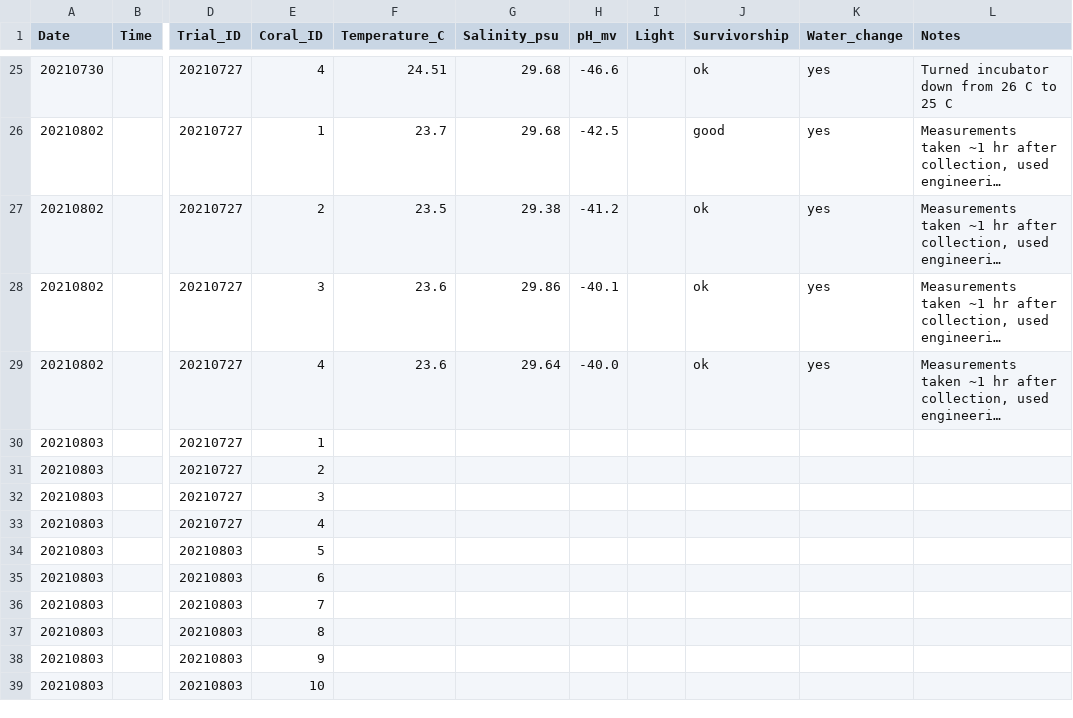
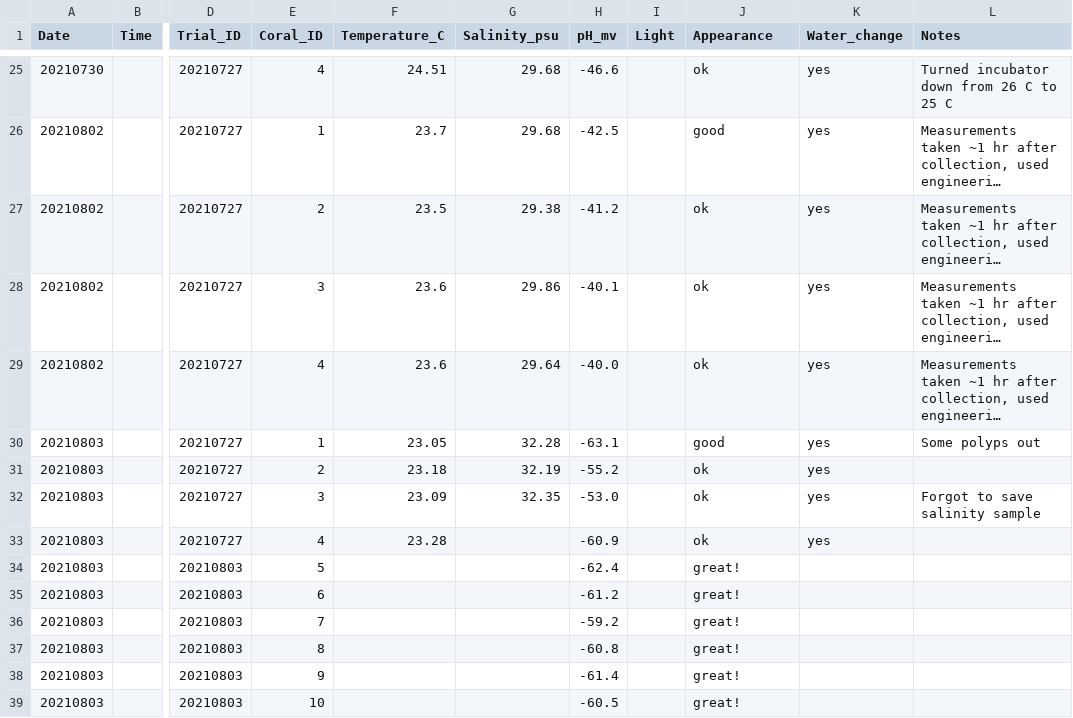
Before and after one commit to hputnam/Coral_CNT, a CSV file: Experiment_coral_upkeep/WQ_data.csv, drawn as a sheet; only a part is shown, gaps mark what is left out; long unchanged cells end in …; the diff names each change by its address in the sheet, - before the commit and + after, or states it on an @@ line.

```diff
--- a/Experiment_coral_upkeep/WQ_data.csv
+++ b/Experiment_coral_upkeep/WQ_data.csv
-J1: Survivorship
+J1: Appearance
-F30 (Temperature_C): (empty)
+F30 (Temperature_C): 23.05
-G30 (Salinity_psu): (empty)
+G30 (Salinity_psu): 32.28
-H30 (pH_mv): (empty)
+H30 (pH_mv): -63.1
-J30 (Appearance): (empty)
+J30 (Appearance): good
-K30:K33 (Water_change): (empty)
+K30:K33 (Water_change): yes
-L30 (Notes): (empty)
+L30 (Notes): Some polyps out
-F31 (Temperature_C): (empty)
+F31 (Temperature_C): 23.18
-G31 (Salinity_psu): (empty)
+G31 (Salinity_psu): 32.19
-H31 (pH_mv): (empty)
+H31 (pH_mv): -55.2
-J31:J33 (Appearance): (empty)
+J31:J33 (Appearance): ok
-F32 (Temperature_C): (empty)
+F32 (Temperature_C): 23.09
-G32 (Salinity_psu): (empty)
+G32 (Salinity_psu): 32.35
-H32 (pH_mv): (empty)
+H32 (pH_mv): -53.0
-L32 (Notes): (empty)
+L32 (Notes): Forgot to save salinity sample
-F33 (Temperature_C): (empty)
+F33 (Temperature_C): 23.28
-H33 (pH_mv): (empty)
+H33 (pH_mv): -60.9
-H34 (pH_mv): (empty)
+H34 (pH_mv): -62.4
-J34:J39 (Appearance): (empty)
+J34:J39 (Appearance): great!
-H35 (pH_mv): (empty)
+H35 (pH_mv): -61.2
-H36 (pH_mv): (empty)
+H36 (pH_mv): -59.2
-H37 (pH_mv): (empty)
+H37 (pH_mv): -60.8
-H38 (pH_mv): (empty)
+H38 (pH_mv): -61.4
-H39 (pH_mv): (empty)
+H39 (pH_mv): -60.5
```
Also changed, not shown: Experiment_coral_upkeep/Coral_database.csv.
